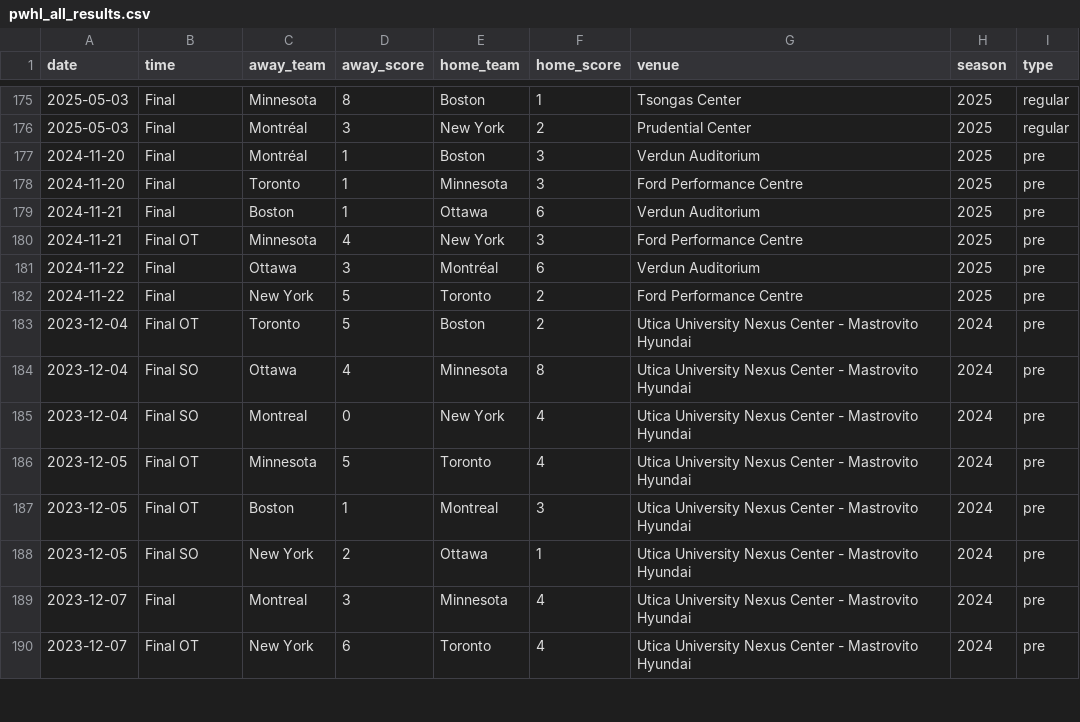
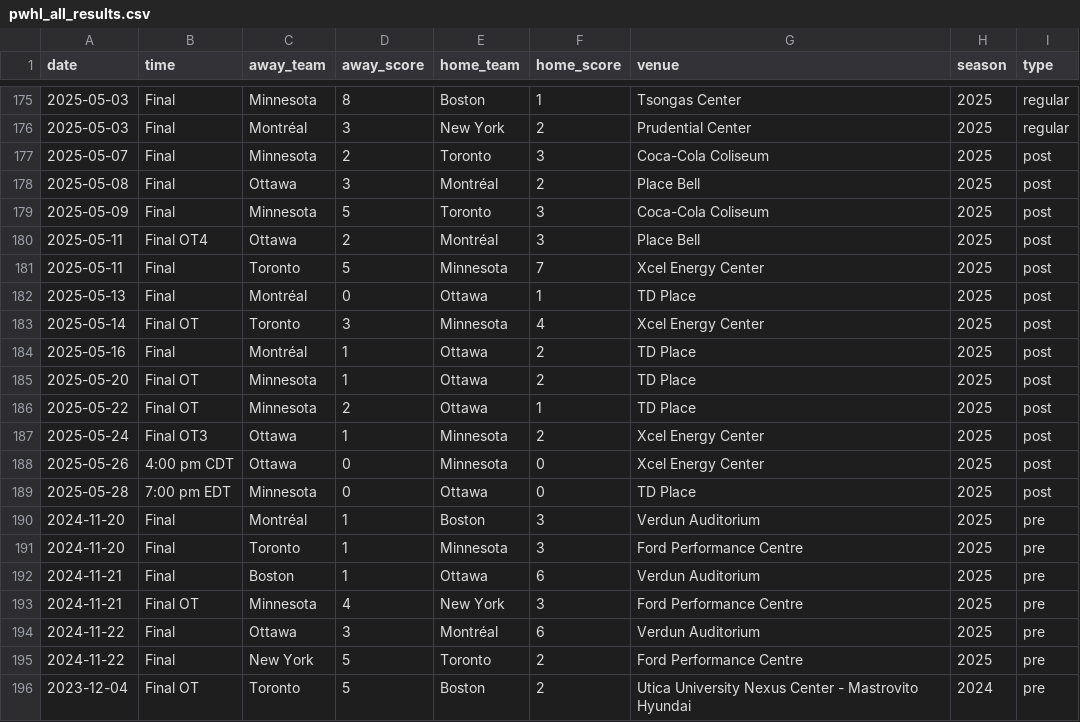
Before and after one commit to ericjohannes/pwhl-elo, a CSV file: data/clean/pwhl_all_results.csv, drawn as a sheet; only a part is shown, gaps mark what is left out; the shorter side is filled out with more unchanged rows.

```diff
--- a/data/clean/pwhl_all_results.csv
+++ b/data/clean/pwhl_all_results.csv
@@ -176,2 +176,15 @@ date,time,away_team,away_score,home_team,home_score,venue,season,type
 2025-05-03,Final,Montréal,3,New York,2,Prudential Center,2025,regular
+2025-05-07,Final,Minnesota,2,Toronto,3,Coca-Cola Coliseum,2025,post
+2025-05-08,Final,Ottawa,3,Montréal,2,Place Bell,2025,post
+2025-05-09,Final,Minnesota,5,Toronto,3,Coca-Cola Coliseum,2025,post
+2025-05-11,Final OT4,Ottawa,2,Montréal,3,Place Bell,2025,post
+2025-05-11,Final,Toronto,5,Minnesota,7,Xcel Energy Center,2025,post
+2025-05-13,Final,Montréal,0,Ottawa,1,TD Place,2025,post
+2025-05-14,Final OT,Toronto,3,Minnesota,4,Xcel Energy Center,2025,post
+2025-05-16,Final,Montréal,1,Ottawa,2,TD Place,2025,post
+2025-05-20,Final OT,Minnesota,1,Ottawa,2,TD Place,2025,post
+2025-05-22,Final OT,Minnesota,2,Ottawa,1,TD Place,2025,post
+2025-05-24,Final OT3,Ottawa,1,Minnesota,2,Xcel Energy Center,2025,post
+2025-05-26,4:00 pm CDT,Ottawa,0,Minnesota,0,Xcel Energy Center,2025,post
+2025-05-28,7:00 pm EDT,Minnesota,0,Ottawa,0,TD Place,2025,post
 2024-11-20,Final,Montréal,1,Boston,3,Verdun Auditorium,2025,pre
```
Also changed, not shown: data/clean/pwhl_all_results_with_elos.csv, 7 other files.
